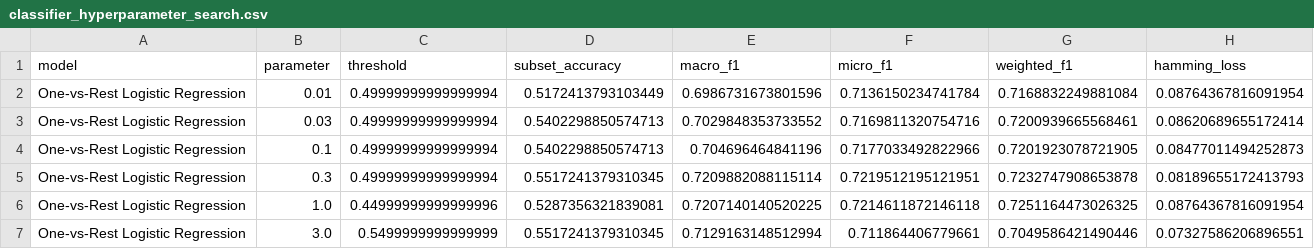
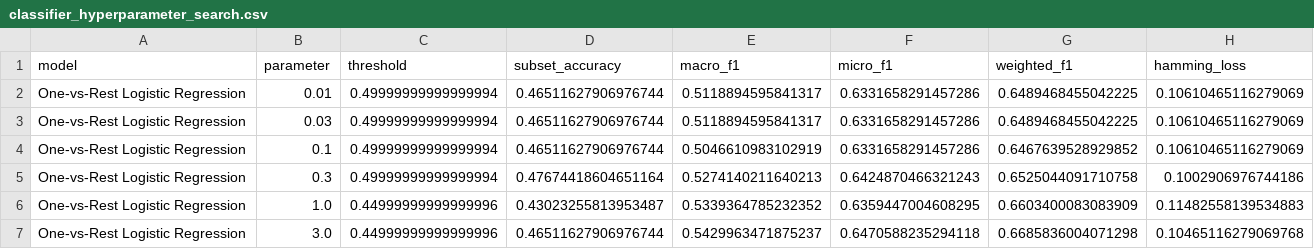
Before and after one commit to vanshikaarorax/Multimodal-Causal-Inference, a CSV file: artifacts/classifier_hyperparameter_search.csv, drawn as a sheet; only a part is shown; the diff covers the shown part only.

```diff
--- a/artifacts/classifier_hyperparameter_search.csv
+++ b/artifacts/classifier_hyperparameter_search.csv
@@ -1,7 +1,7 @@
 model,parameter,threshold,subset_accuracy,macro_f1,micro_f1,weighted_f1,hamming_loss
-One-vs-Rest Logistic Regression,0.01,0.49999999999999994,0.5172413793103449,0.6986731673801596,0.7136150234741784,0.7168832249881084,0.08764367816091954
-One-vs-Rest Logistic Regression,0.03,0.49999999999999994,0.5402298850574713,0.7029848353733552,0.7169811320754716,0.7200939665568461,0.08620689655172414
-One-vs-Rest Logistic Regression,0.1,0.49999999999999994,0.5402298850574713,0.704696464841196,0.7177033492822966,0.7201923078721905,0.08477011494252873
-One-vs-Rest Logistic Regression,0.3,0.49999999999999994,0.5517241379310345,0.7209882088115114,0.7219512195121951,0.7232747908653878,0.08189655172413793
-One-vs-Rest Logistic Regression,1.0,0.44999999999999996,0.5287356321839081,0.7207140140520225,0.7214611872146118,0.7251164473026325,0.08764367816091954
-One-vs-Rest Logistic Regression,3.0,0.5499999999999999,0.5517241379310345,0.7129163148512994,0.711864406779661,0.7049586421490446,0.07327586206896551
+One-vs-Rest Logistic Regression,0.01,0.49999999999999994,0.46511627906976744,0.5118894595841317,0.6331658291457286,0.6489468455042225,0.10610465116279069
+One-vs-Rest Logistic Regression,0.03,0.49999999999999994,0.46511627906976744,0.5118894595841317,0.6331658291457286,0.6489468455042225,0.10610465116279069
+One-vs-Rest Logistic Regression,0.1,0.49999999999999994,0.46511627906976744,0.5046610983102919,0.6331658291457286,0.6467639528929852,0.10610465116279069
+One-vs-Rest Logistic Regression,0.3,0.49999999999999994,0.47674418604651164,0.5274140211640213,0.6424870466321243,0.6525044091710758,0.1002906976744186
+One-vs-Rest Logistic Regression,1.0,0.44999999999999996,0.43023255813953487,0.5339364785232352,0.6359447004608295,0.6603400083083909,0.11482558139534883
+One-vs-Rest Logistic Regression,3.0,0.44999999999999996,0.46511627906976744,0.5429963471875237,0.6470588235294118,0.6685836004071298,0.10465116279069768
```
Also changed, not shown: 11 edited cells elsewhere in this file, artifacts/knn_hyperparameter_search.csv, artifacts/partB/estimates/leave_one_donor_out.csv, 30 other files.
